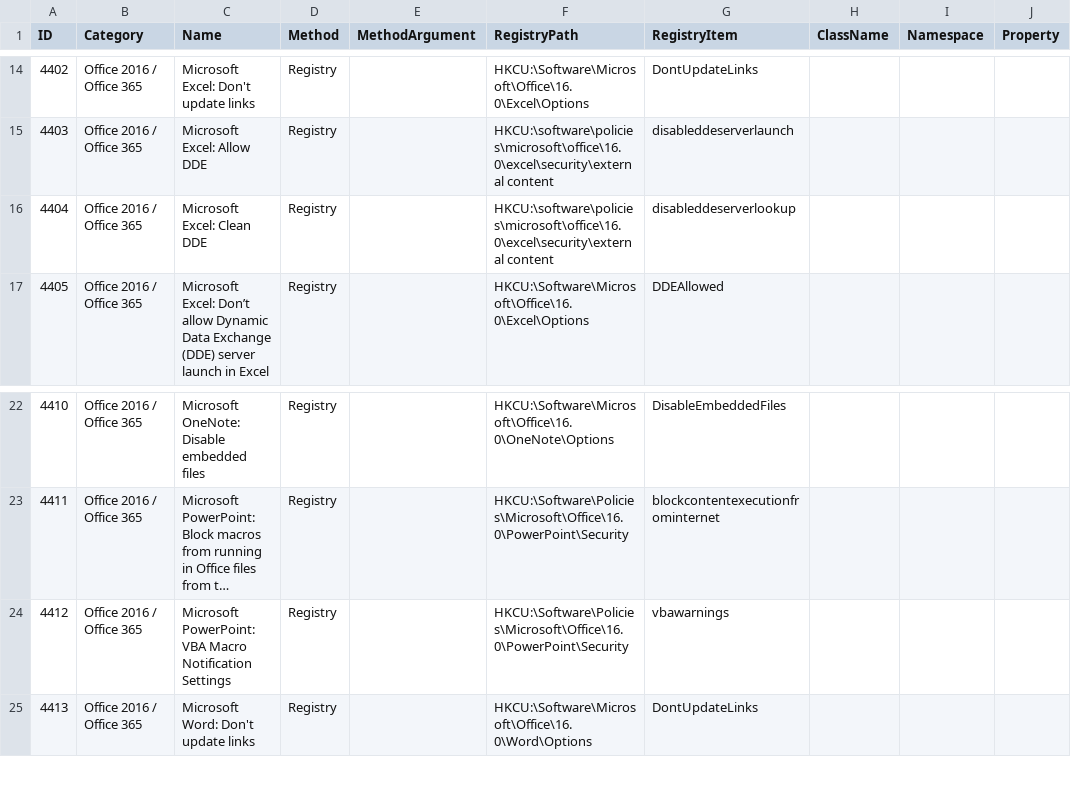
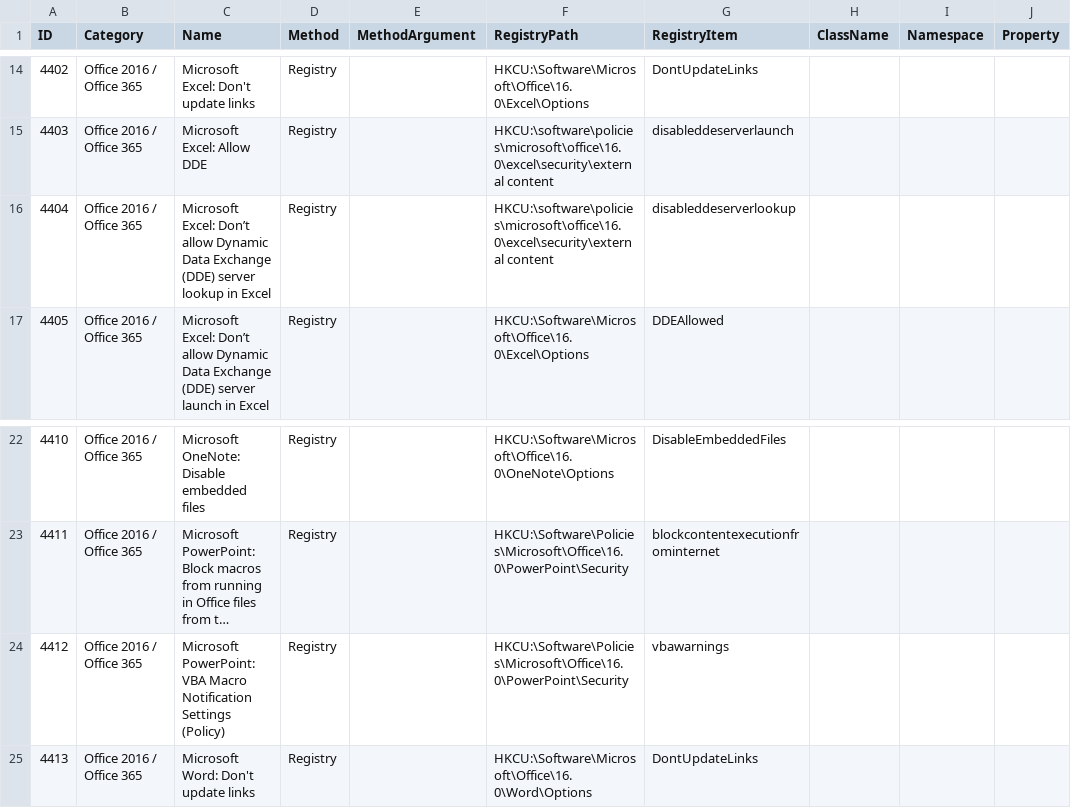
Before and after one commit to 0x6d69636b/windows_hardening, a CSV file: lists/finding_list_0x6d69636b_user.csv, drawn as a sheet; only a part is shown, gaps mark what is left out; long unchanged cells end in …; the diff names each change by its address in the sheet, - before the commit and + after, or states it on an @@ line.

```diff
--- a/lists/finding_list_0x6d69636b_user.csv
+++ b/lists/finding_list_0x6d69636b_user.csv
-C16 (Name): Microsoft Excel: Clean DDE
+C16 (Name): Microsoft Excel: Don’t allow Dynamic Data Exchange (DDE) server lookup in Excel
-C24 (Name): …Notification Settings
+C24 (Name): …Notification Settings (Policy)
```
Also changed, not shown: 7 other files.
